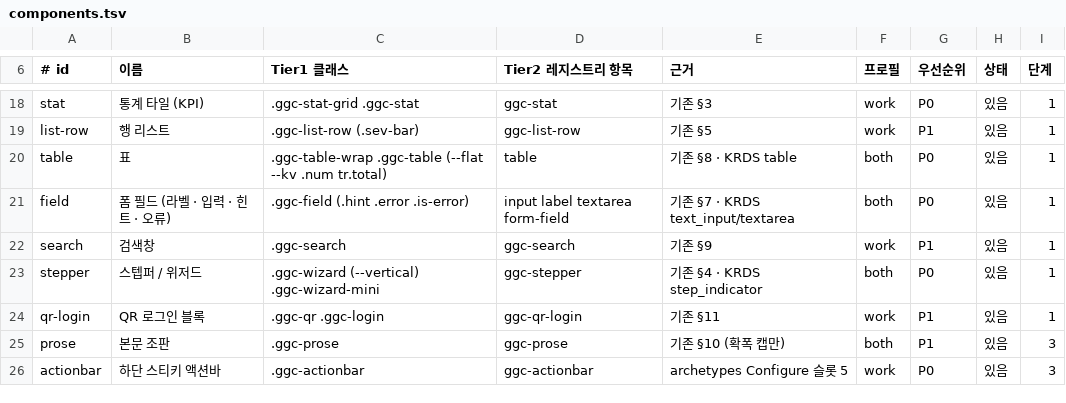
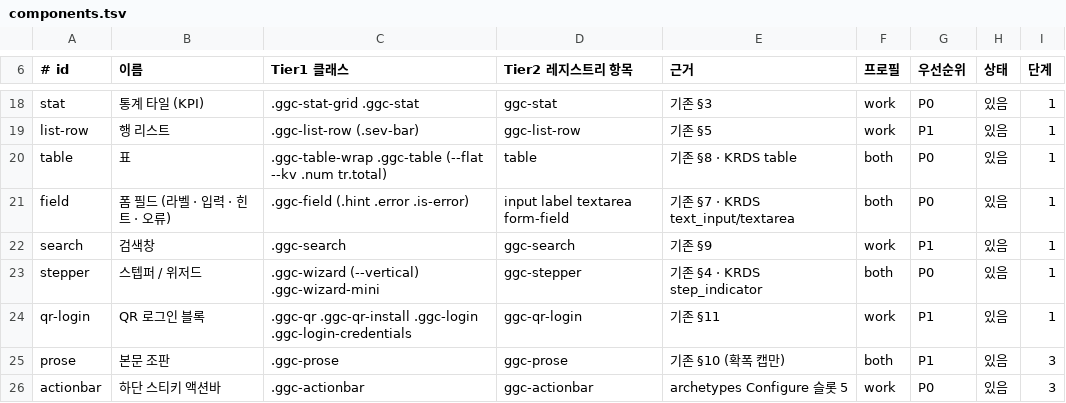
Before and after one commit to gyeonggi-council/ggc-design-system, a TSV file: design/components.tsv, drawn as a sheet; only a part is shown, gaps mark what is left out.

```diff
--- a/design/components.tsv
+++ b/design/components.tsv
@@ -23,3 +23,3 @@ search	검색창	.ggc-search	ggc-search	기존 §9	work	P1	있음	1
 stepper	스텝퍼 / 위저드	.ggc-wizard (--vertical) .ggc-wizard-mini	ggc-stepper	기존 §4 · KRDS step_indicator	both	P0	있음	1
-qr-login	QR 로그인 블록	.ggc-qr .ggc-login	ggc-qr-login	기존 §11	work	P1	있음	1
+qr-login	QR 로그인 블록	.ggc-qr .ggc-qr-install .ggc-login .ggc-login-credentials	ggc-qr-login	기존 §11	work	P1	있음	1
 prose	본문 조판	.ggc-prose	ggc-prose	기존 §10 (확폭 캡만)	both	P1	있음	3
```
Also changed, not shown: 12 other files.
